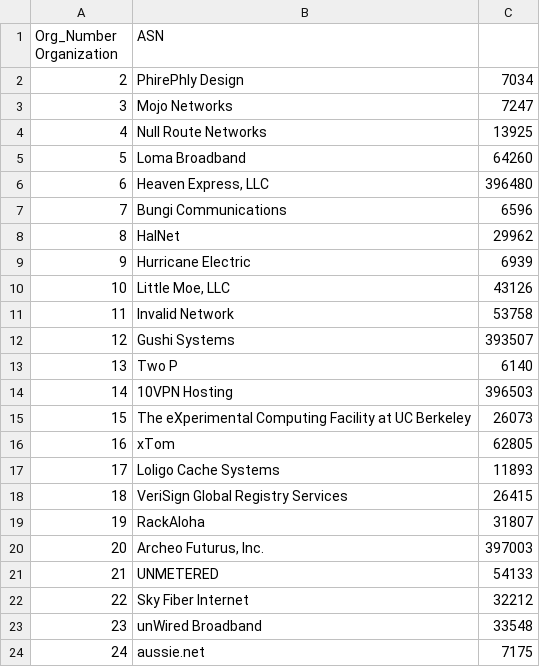
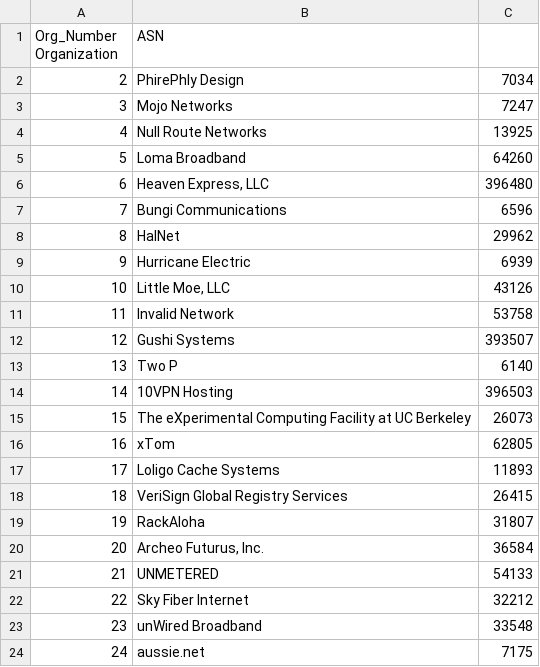
Before and after one commit to PhirePhly/fcix, a TSV file: participants.tsv, drawn as a sheet.

Commit message:
Updated Archeo Futurus ASN

```diff
--- a/participants.tsv
+++ b/participants.tsv
@@ -19,3 +19,3 @@ Org_Number Organization	ASN
 19	RackAloha	31807
-20	Archeo Futurus, Inc.	397003
+20	Archeo Futurus, Inc.	36584
 21	UNMETERED	54133
```
